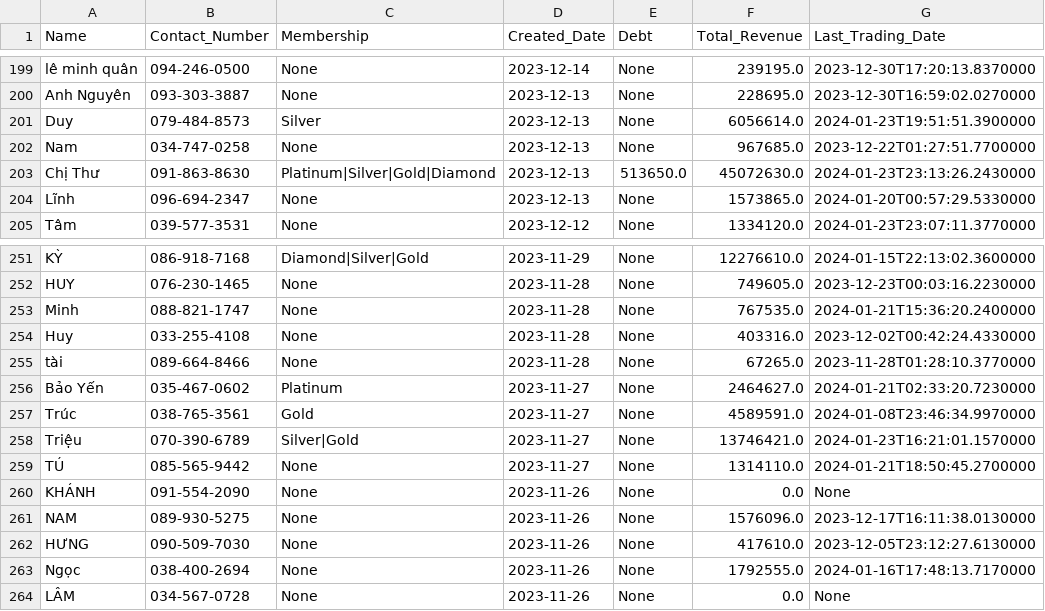
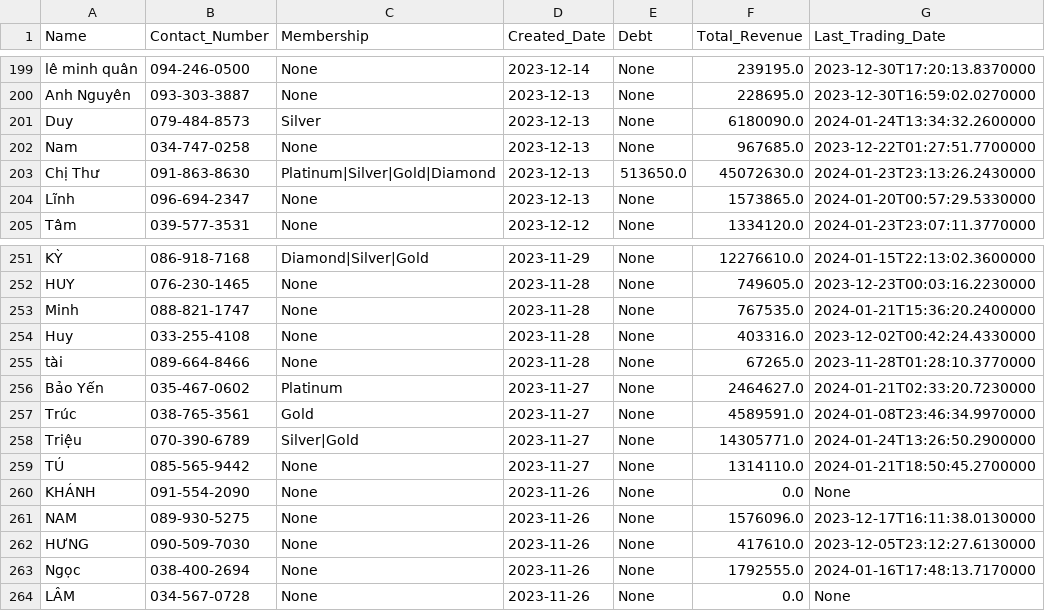
Before and after one commit to johntrinhnhat/72-Billiards-Club, a CSV file: kioviet_customer.csv, drawn as a sheet; only a part is shown, gaps mark what is left out.

```diff
--- a/kioviet_customer.csv
+++ b/kioviet_customer.csv
@@ -200,3 +200,3 @@ lê minh quân,094-246-0500,None,2023-12-14,None,239195.0,2023-12-30T17:20:13.83
 Anh Nguyên,093-303-3887,None,2023-12-13,None,228695.0,2023-12-30T16:59:02.0270000
-Duy,079-484-8573,Silver,2023-12-13,None,6056614.0,2024-01-23T19:51:51.3900000
+Duy,079-484-8573,Silver,2023-12-13,None,6180090.0,2024-01-24T13:34:32.2600000
 Nam,034-747-0258,None,2023-12-13,None,967685.0,2023-12-22T01:27:51.7700000
@@ -257,3 +257,3 @@ Bảo Yến,035-467-0602,Platinum,2023-11-27,None,2464627.0,2024-01-21T02:33:20.
 Trúc,038-765-3561,Gold,2023-11-27,None,4589591.0,2024-01-08T23:46:34.9970000
-Triệu,070-390-6789,Silver|Gold,2023-11-27,None,13746421.0,2024-01-23T16:21:01.1570000
+Triệu,070-390-6789,Silver|Gold,2023-11-27,None,14305771.0,2024-01-24T13:26:50.2900000
 TÚ,085-565-9442,None,2023-11-27,None,1314110.0,2024-01-21T18:50:45.2700000
```
Also changed, not shown: kioviet.csv.
